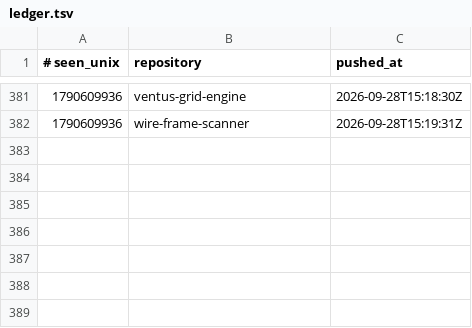
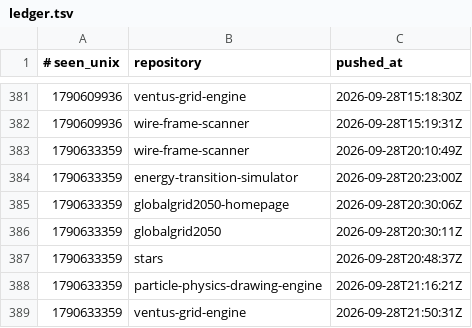
Before and after one commit to Ventusltd/time-stone, a TSV file: ledger.tsv, drawn as a sheet; only a part is shown, gaps mark what is left out.

```diff
--- a/ledger.tsv
+++ b/ledger.tsv
@@ -382 +382,8 @@
 1790609936	wire-frame-scanner	2026-09-28T15:19:31Z
+1790633359	wire-frame-scanner	2026-09-28T20:10:49Z
+1790633359	energy-transition-simulator	2026-09-28T20:23:00Z
+1790633359	globalgrid2050-homepage	2026-09-28T20:30:06Z
+1790633359	globalgrid2050	2026-09-28T20:30:11Z
+1790633359	stars	2026-09-28T20:48:37Z
+1790633359	particle-physics-drawing-engine	2026-09-28T21:16:21Z
+1790633359	ventus-grid-engine	2026-09-28T21:50:31Z
```
Also changed, not shown: 1 other file.
